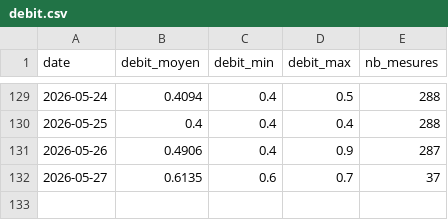
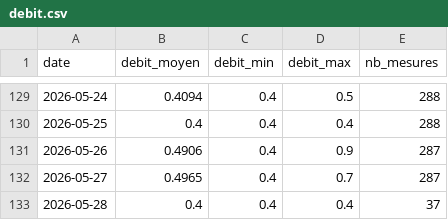
Before and after one commit to jura39bot/bienne-vigicrue, a CSV file: data/debit.csv, drawn as a sheet; only a part is shown, gaps mark what is left out.

Commit message:
data: collecte journalière 2026-05-28

```diff
--- a/data/debit.csv
+++ b/data/debit.csv
@@ -131,2 +131,3 @@ date,debit_moyen,debit_min,debit_max,nb_mesures
 2026-05-26,0.4906,0.4,0.9,287
-2026-05-27,0.6135,0.6,0.7,37
+2026-05-27,0.4965,0.4,0.7,287
+2026-05-28,0.4,0.4,0.4,37
```
